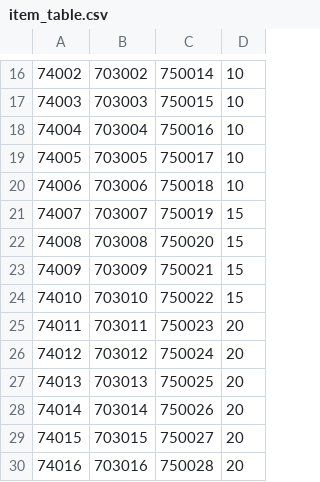
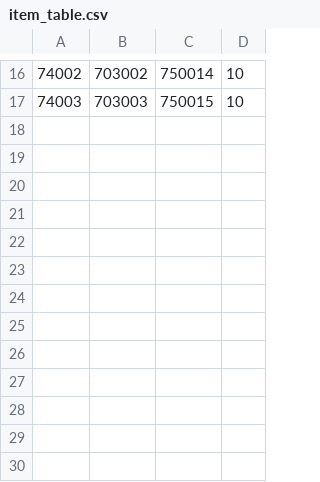
Before and after one commit to rockdo4/ProjectGM, a CSV file: Assets/Resources/tables/item_table.csv, drawn as a sheet; only a part is shown, gaps mark what is left out; the diff names each change by its address in the sheet, - before the commit and + after, or states it on an @@ line.

Commit message:
Equip Button  - 업그레이드 가능 여부 이미지 추가.
item_table.csv 갱신.

UpgradeScene
 - 무기 제작 패널 추가.
 - 방어구 제작 패널 추가.
 - 기능 구현 필요.

UpgradeEquipButton
 - 무기 IconSO 추가.
 - 방어구 IconSO 추가.
 - 이미지를 IconSO를 통해서 가져오는 기능 구현.
 - 제작 모드 구현 필요.
 - 업그레이드 모드 구현 필요.

UpgradeManager
 - CreateWeaponPanel 연결.
 - CreateArmorPanel 연결.
 - UpgradeEquipButton 오브젝트 풀링.

CreateArmorPanel
 - 방어구 제작 패널.
 - 추가 기능 구현 필요.

CreateWeaponPanel
 - 무기 제작 패널.
 - 추가 기능 구현 필요.

```diff
--- a/Assets/Resources/tables/item_table.csv
+++ b/Assets/Resources/tables/item_table.csv
-row 18: 74004 | 703004 | 750016 | 10
-row 19: 74005 | 703005 | 750017 | 10
-row 20: 74006 | 703006 | 750018 | 10
-row 21: 74007 | 703007 | 750019 | 15
-row 22: 74008 | 703008 | 750020 | 15
-row 23: 74009 | 703009 | 750021 | 15
-row 24: 74010 | 703010 | 750022 | 15
-row 25: 74011 | 703011 | 750023 | 20
-row 26: 74012 | 703012 | 750024 | 20
-row 27: 74013 | 703013 | 750025 | 20
-row 28: 74014 | 703014 | 750026 | 20
-row 29: 74015 | 703015 | 750027 | 20
-row 30: 74016 | 703016 | 750028 | 20
```
Also changed, not shown: 9 other files.
